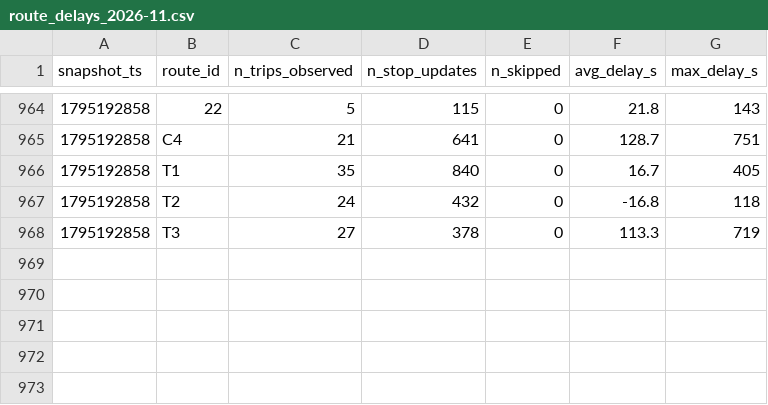
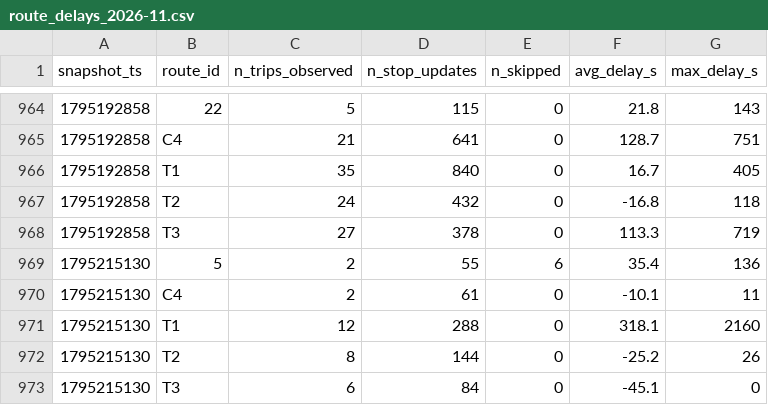
Before and after one commit to molivier1/smart-mobility-lemans, a CSV file: data/history/route_delays_2026-11.csv, drawn as a sheet; only a part is shown, gaps mark what is left out; the diff names each change by its address in the sheet, - before the commit and + after, or states it on an @@ line.

```diff
--- a/data/history/route_delays_2026-11.csv
+++ b/data/history/route_delays_2026-11.csv
+row 969: 1795215130 | 5 | 2 | 55 | 6 | 35.4 | 136
+row 970: 1795215130 | C4 | 2 | 61 | 0 | -10.1 | 11
+row 971: 1795215130 | T1 | 12 | 288 | 0 | 318.1 | 2160
+row 972: 1795215130 | T2 | 8 | 144 | 0 | -25.2 | 26
+row 973: 1795215130 | T3 | 6 | 84 | 0 | -45.1 | 0
```
Also changed, not shown: 1 other file.
